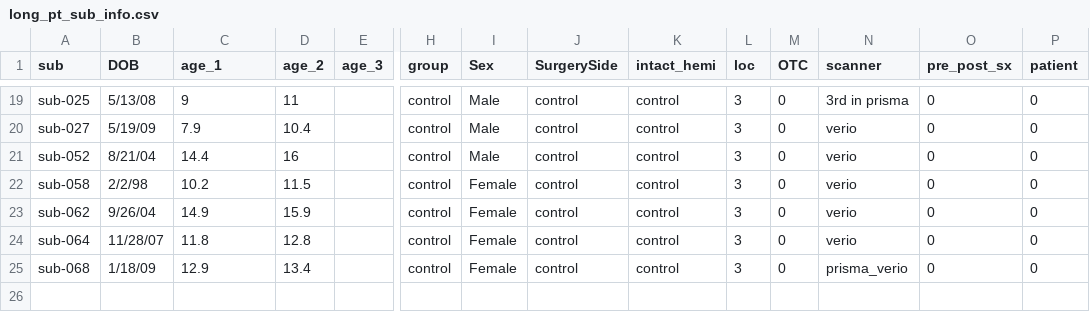
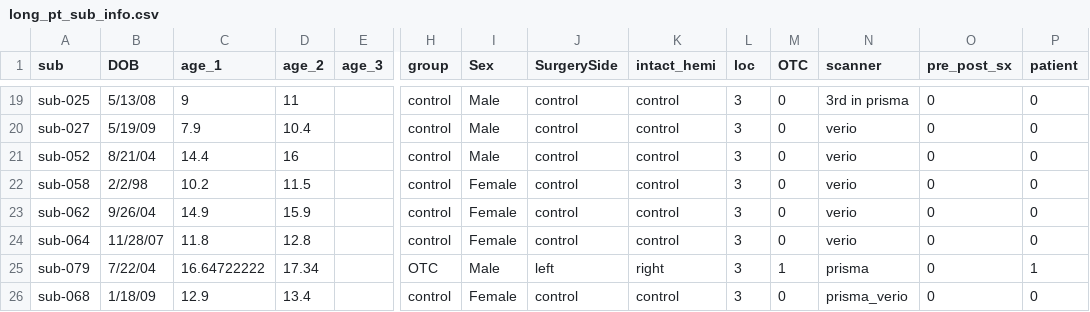
Before and after one commit to cnsimmons/long_pt, a CSV file: long_pt_sub_info.csv, drawn as a sheet; only a part is shown, gaps mark what is left out; rows hold the shown columns only; the diff names each change by its address in the sheet, - before the commit and + after, or states it on an @@ line.

```diff
--- a/long_pt_sub_info.csv
+++ b/long_pt_sub_info.csv
+row 25: sub-079 | 7/22/04 | 16.64722222 | 17.34 |  | OTC | Male | left | right | 3 | 1 | prisma | 0 | 1
```
Also changed, not shown: B_analyses/results.csv, 2 other files.
